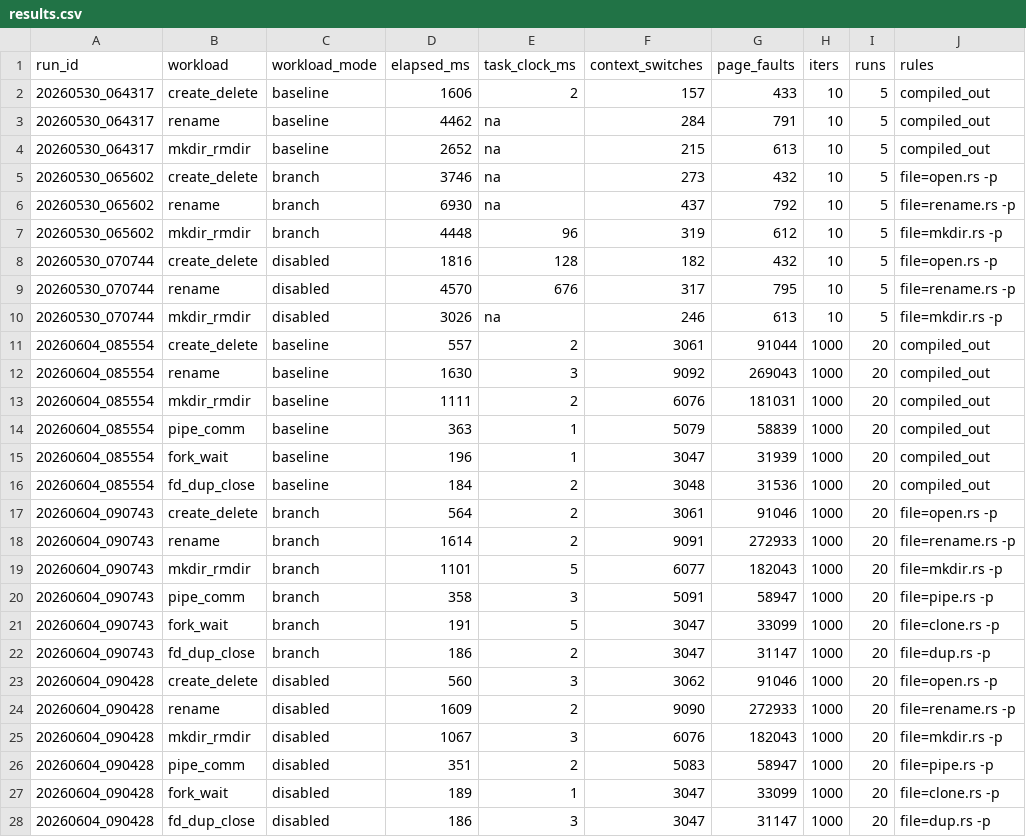
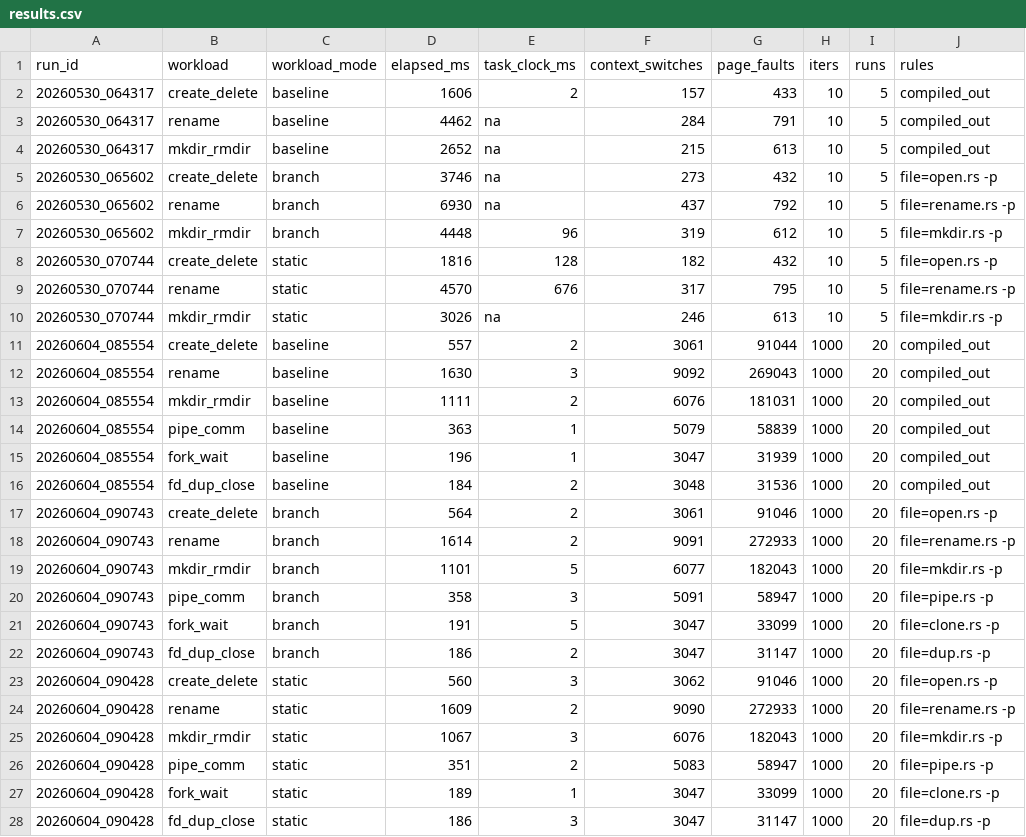
Before and after one commit to LHHL7/asterinas-dyn-debug, a CSV file: results/workload/results.csv, drawn as a sheet; only a part is shown; the diff names each change by its address in the sheet, - before the commit and + after, or states it on an @@ line.

Commit message:
chore: change backend name from disabled to static

```diff
--- a/results/workload/results.csv
+++ b/results/workload/results.csv
-C8:C10 (workload_mode): disabled
+C8:C10 (workload_mode): static
-C23:C28 (workload_mode): disabled
+C23:C28 (workload_mode): static
```
Also changed, not shown: results/perf/results.csv, 4 other files.
